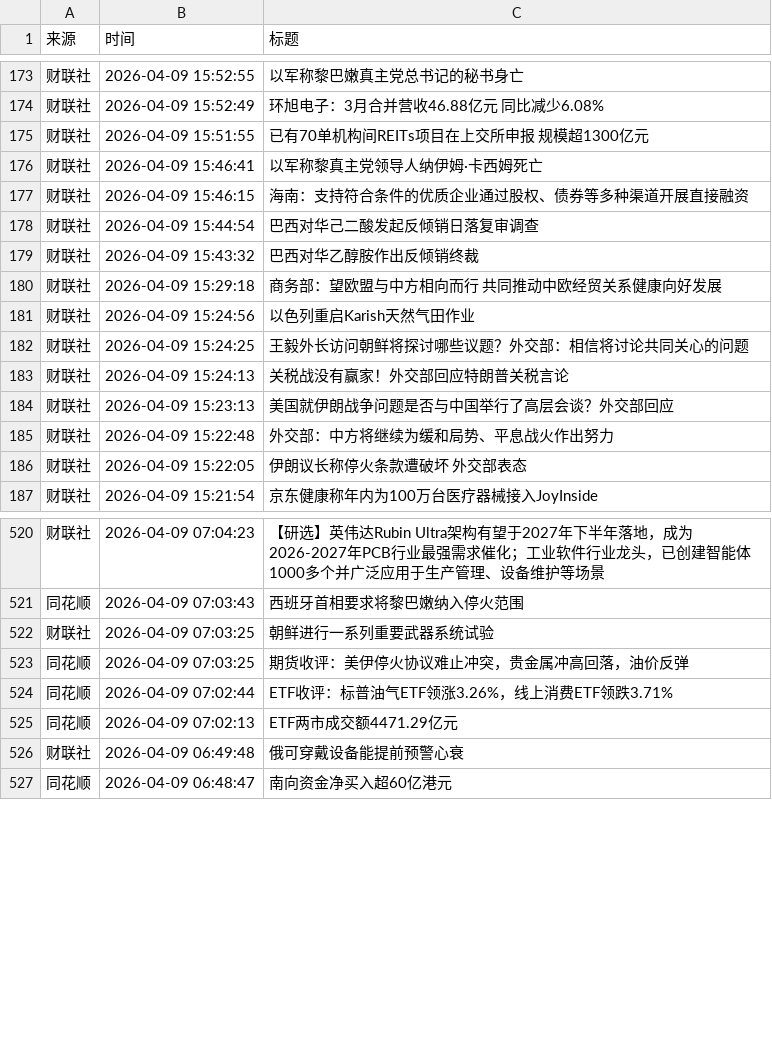
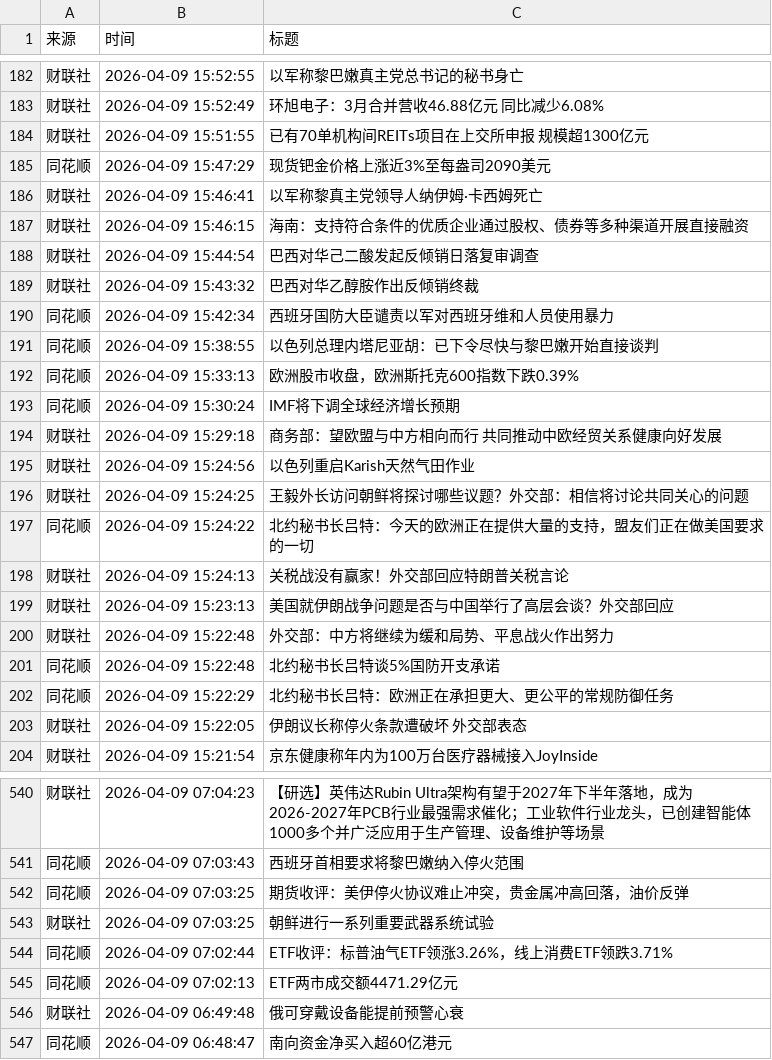
Before and after one commit to ZhangLi1984/AStockNews, a CSV file: financial_news_archive-2026-04.csv, drawn as a sheet; only a part is shown, gaps mark what is left out; the diff covers the shown part only.

```diff
--- a/financial_news_archive-2026-04.csv
+++ b/financial_news_archive-2026-04.csv
@@ -175,2 +184,3 @@
 财联社,2026-04-09 15:51:55,已有70单机构间REITs项目在上交所申报 规模超1300亿元
+同花顺,2026-04-09 15:47:29,现货钯金价格上涨近3%至每盎司2090美元
 财联社,2026-04-09 15:46:41,以军称黎真主党领导人纳伊姆·卡西姆死亡
@@ -179,2 +189,6 @@
 财联社,2026-04-09 15:43:32,巴西对华乙醇胺作出反倾销终裁
+同花顺,2026-04-09 15:42:34,西班牙国防大臣谴责以军对西班牙维和人员使用暴力
+同花顺,2026-04-09 15:38:55,以色列总理内塔尼亚胡：已下令尽快与黎巴嫩开始直接谈判
+同花顺,2026-04-09 15:33:13,欧洲股市收盘，欧洲斯托克600指数下跌0.39%
+同花顺,2026-04-09 15:30:24,IMF将下调全球经济增长预期
 财联社,2026-04-09 15:29:18,商务部：望欧盟与中方相向而行 共同推动中欧经贸关系健康向好发展
@@ -182,2 +196,3 @@
 财联社,2026-04-09 15:24:25,王毅外长访问朝鲜将探讨哪些议题？外交部：相信将讨论共同关心的问题
+同花顺,2026-04-09 15:24:22,北约秘书长吕特：今天的欧洲正在提供大量的支持，盟友们正在做美国要求的一切
 财联社,2026-04-09 15:24:13,关税战没有赢家！外交部回应特朗普关税言论
@@ -185,2 +200,4 @@
 财联社,2026-04-09 15:22:48,外交部：中方将继续为缓和局势、平息战火作出努力
+同花顺,2026-04-09 15:22:48,北约秘书长吕特谈5%国防开支承诺
+同花顺,2026-04-09 15:22:29,北约秘书长吕特：欧洲正在承担更大、更公平的常规防御任务
 财联社,2026-04-09 15:22:05,伊朗议长称停火条款遭破坏 外交部表态
@@ -521,4 +541,4 @@
 同花顺,2026-04-09 07:03:43,西班牙首相要求将黎巴嫩纳入停火范围
-财联社,2026-04-09 07:03:25,朝鲜进行一系列重要武器系统试验
 同花顺,2026-04-09 07:03:25,期货收评：美伊停火协议难止冲突，贵金属冲高回落，油价反弹
+财联社,2026-04-09 07:03:25,朝鲜进行一系列重要武器系统试验
 同花顺,2026-04-09 07:02:44,ETF收评：标普油气ETF领涨3.26%，线上消费ETF领跌3.71%
```
Also changed, not shown: 12 added rows and 20 moved rows elsewhere in this file.
